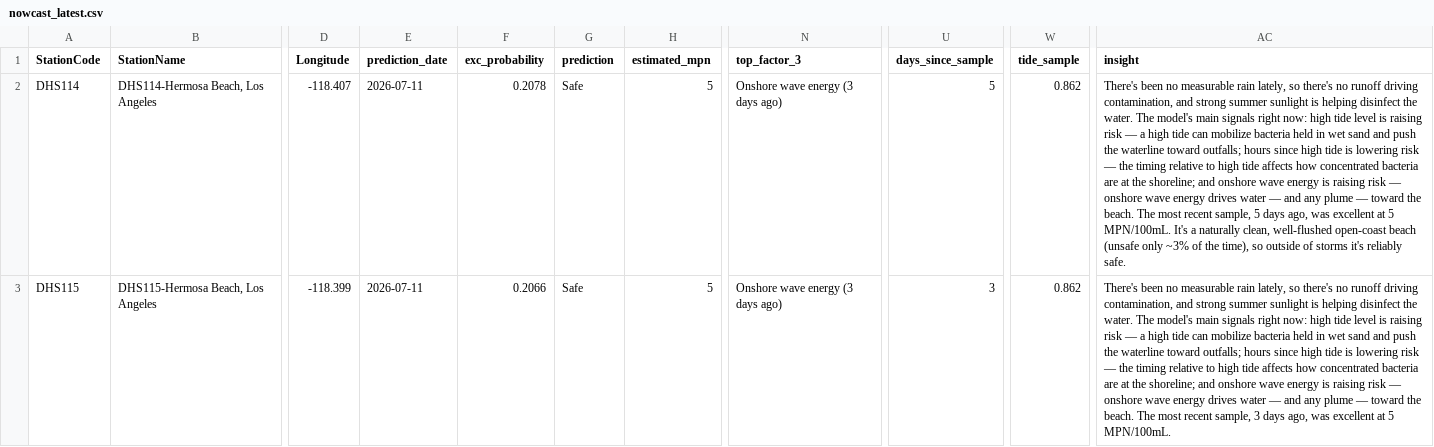
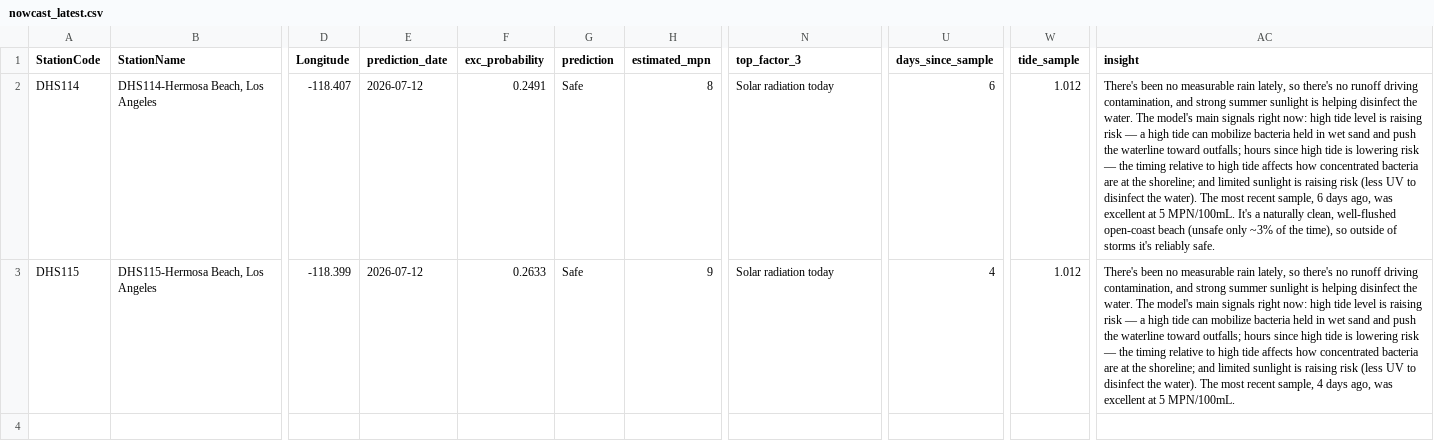
Before and after one commit to eymoney13/hermosa-pilot-dashboard, a CSV file: public/data/hermosa/nowcast_latest.csv, drawn as a sheet; only a part is shown, gaps mark what is left out; the diff names each change by its address in the sheet, - before the commit and + after, or states it on an @@ line.

```diff
--- a/public/data/hermosa/nowcast_latest.csv
+++ b/public/data/hermosa/nowcast_latest.csv
-E2:E3 (prediction_date): 2026-07-11
+E2:E3 (prediction_date): 2026-07-12
-F2 (exc_probability): 0.2078
+F2 (exc_probability): 0.2491
-H2 (estimated_mpn): 5
+H2 (estimated_mpn): 8
-N2:N3 (top_factor_3): Onshore wave energy (3 days ago)
+N2:N3 (top_factor_3): Solar radiation today
-U2 (days_since_sample): 5
+U2 (days_since_sample): 6
-W2:W3 (tide_sample): 0.862
+W2:W3 (tide_sample): 1.012
-AC2 (insight): …shoreline; and onshore wave energy is raising risk — onshore wave energy drives water — and any plume — toward the beach. The most recent sample, 5 days ago,…
+AC2 (insight): …shoreline; and limited sunlight is raising risk (less UV to disinfect the water). The most recent sample, 6 days ago,…
-F3 (exc_probability): 0.2066
+F3 (exc_probability): 0.2633
-H3 (estimated_mpn): 5
+H3 (estimated_mpn): 9
-U3 (days_since_sample): 3
+U3 (days_since_sample): 4
-AC3 (insight): …shoreline; and onshore wave energy is raising risk — onshore wave energy drives water — and any plume — toward the beach. The most recent sample, 3 days ago,…
+AC3 (insight): …shoreline; and limited sunlight is raising risk (less UV to disinfect the water). The most recent sample, 4 days ago,…
```
Also changed, not shown: public/data/hermosa/forecast_3day.csv, public/data/hermosa/history_3day.csv.
